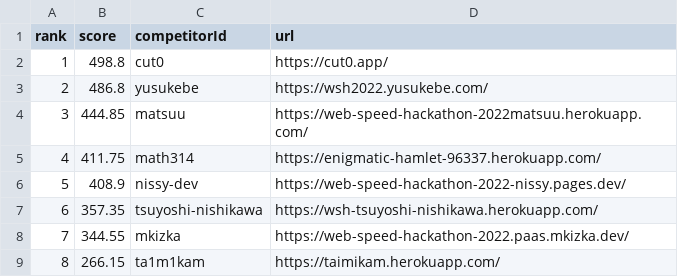
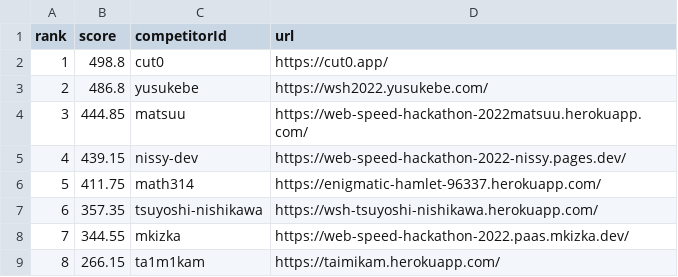
Before and after one commit to CyberAgentHack/web-speed-hackathon-2022-leaderboard, a CSV file: score.csv, drawn as a sheet; only a part is shown; removed rows and columns are numbered as before the commit, all else as after; the diff names each change by its address in the sheet, - before the commit and + after, or states it on an @@ line.

```diff
--- a/score.csv
+++ b/score.csv
+row 5: 4 | 439.15 | nissy-dev | https://web-speed-hackathon-2022-nissy.pages.dev/
@@ column A (rank) renumbered in row 6 @@
-row 6: 5 | 408.9 | nissy-dev | https://web-speed-hackathon-2022-nissy.pages.dev/
```
Also changed, not shown: 1 other file.
